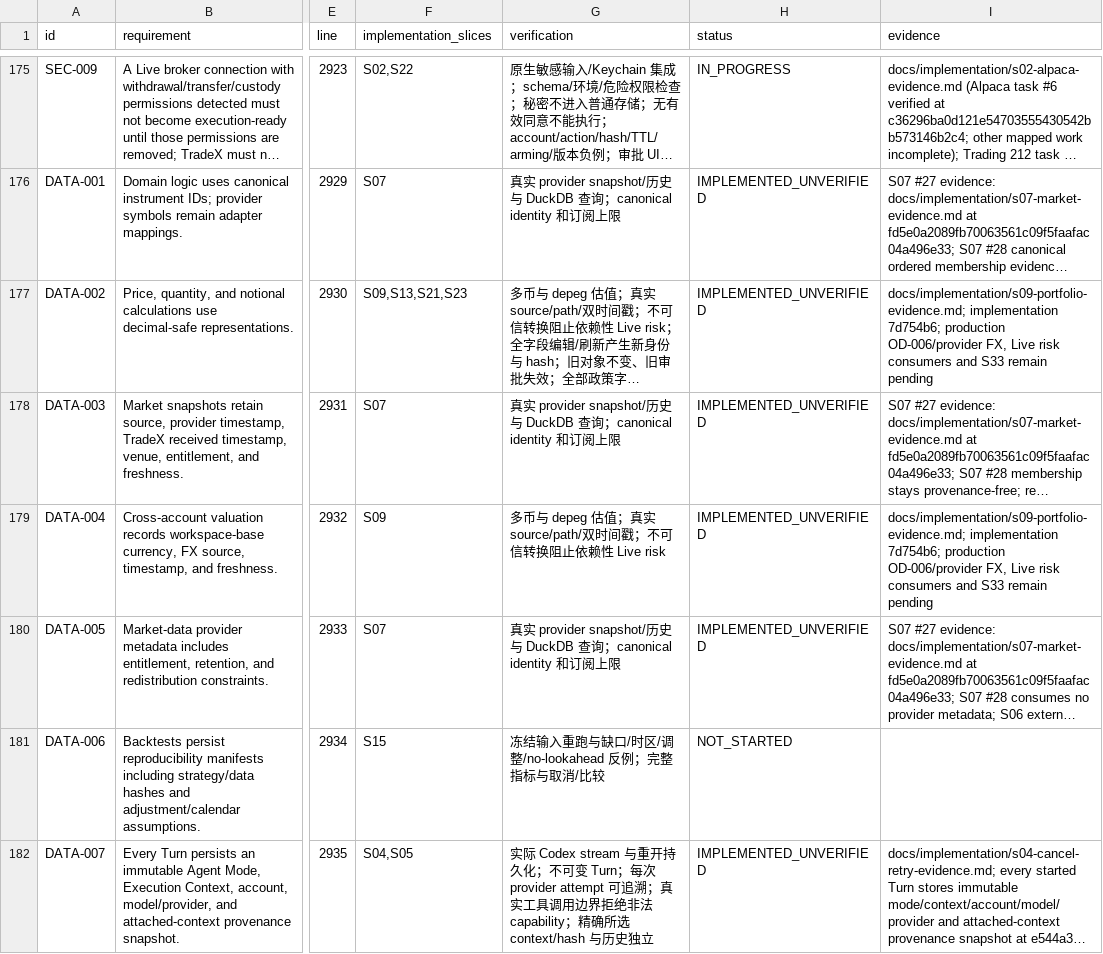
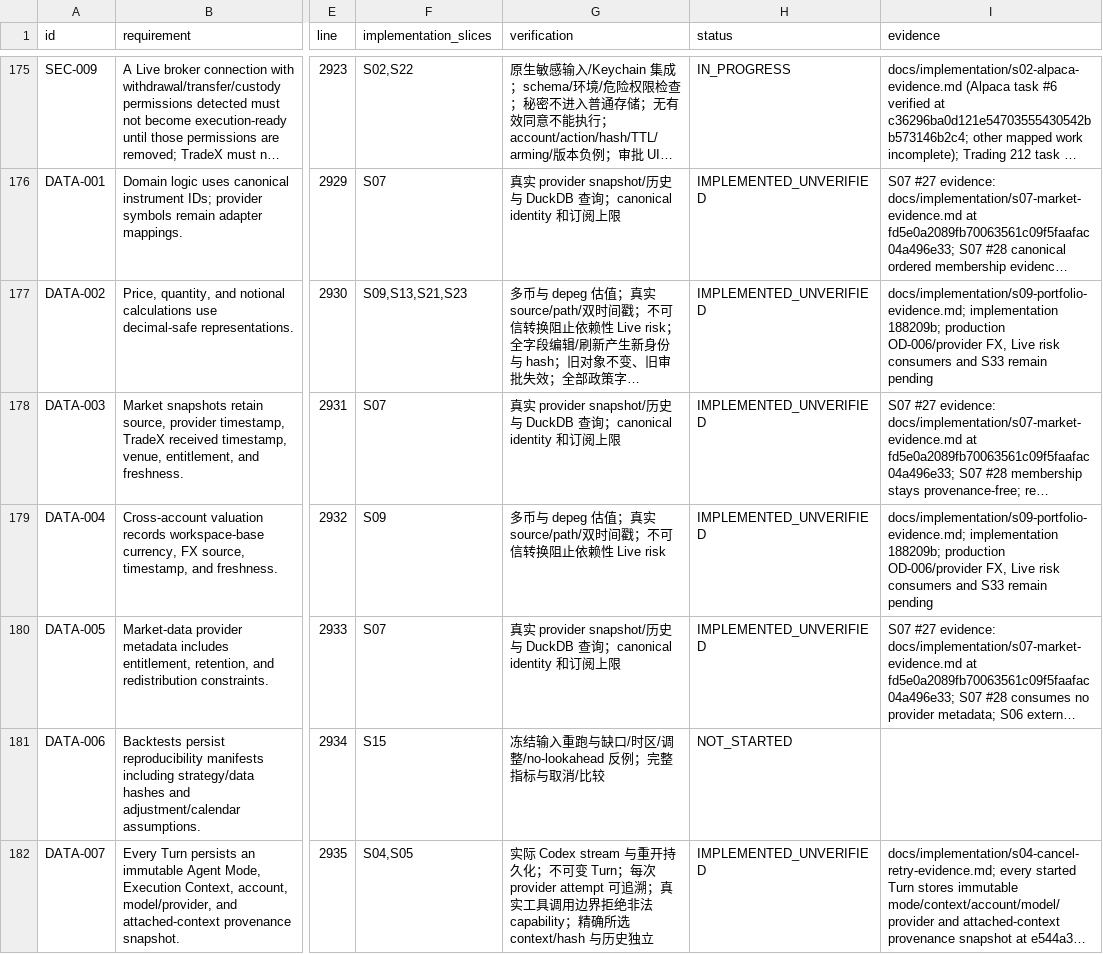
Before and after one commit to kaiqiangh/tradex, a CSV file: docs/implementation/requirements.csv, drawn as a sheet; only a part is shown, gaps mark what is left out; long unchanged cells end in …; the diff covers the shown part only; the diff names each change by its address in the sheet, - before the commit and + after, or states it on an @@ line.

Commit message:
docs: pin portfolio identity guard

```diff
--- a/docs/implementation/requirements.csv
+++ b/docs/implementation/requirements.csv
-I177 (evidence): docs/implementation/s09-portfolio-evidence.md; implementation 7d754b6; production OD-006/provider…
+I177 (evidence): docs/implementation/s09-portfolio-evidence.md; implementation 188209b; production OD-006/provider…
-I179 (evidence): docs/implementation/s09-portfolio-evidence.md; implementation 7d754b6; production OD-006/provider…
+I179 (evidence): docs/implementation/s09-portfolio-evidence.md; implementation 188209b; production OD-006/provider…
```
Also changed, not shown: 8 edited cells elsewhere in this file, docs/implementation/surfaces.csv, 2 other files.
